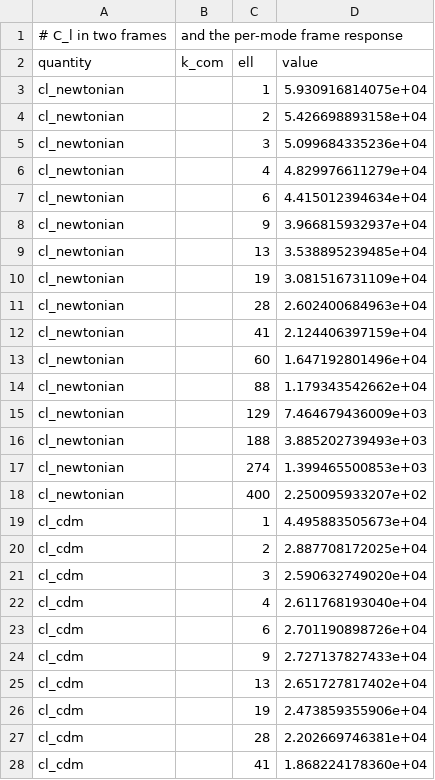
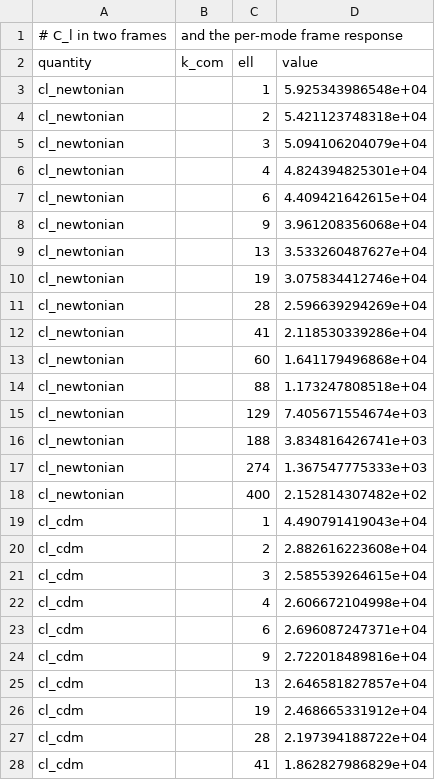
Before and after one commit to timgebbie/frame-covariant-cmb-reproducibility, a CSV file: outputs/f7-frames.csv, drawn as a sheet; only a part is shown; the diff covers the shown part only.

```diff
--- a/outputs/f7-frames.csv
+++ b/outputs/f7-frames.csv
@@ -2,27 +2,27 @@
 quantity,k_com,ell,value
-cl_newtonian,,1,5.930916814075e+04
-cl_newtonian,,2,5.426698893158e+04
-cl_newtonian,,3,5.099684335236e+04
-cl_newtonian,,4,4.829976611279e+04
-cl_newtonian,,6,4.415012394634e+04
-cl_newtonian,,9,3.966815932937e+04
-cl_newtonian,,13,3.538895239485e+04
-cl_newtonian,,19,3.081516731109e+04
-cl_newtonian,,28,2.602400684963e+04
-cl_newtonian,,41,2.124406397159e+04
-cl_newtonian,,60,1.647192801496e+04
-cl_newtonian,,88,1.179343542662e+04
-cl_newtonian,,129,7.464679436009e+03
-cl_newtonian,,188,3.885202739493e+03
-cl_newtonian,,274,1.399465500853e+03
-cl_newtonian,,400,2.250095933207e+02
-cl_cdm,,1,4.495883505673e+04
-cl_cdm,,2,2.887708172025e+04
-cl_cdm,,3,2.590632749020e+04
-cl_cdm,,4,2.611768193040e+04
-cl_cdm,,6,2.701190898726e+04
-cl_cdm,,9,2.727137827433e+04
-cl_cdm,,13,2.651727817402e+04
-cl_cdm,,19,2.473859355906e+04
-cl_cdm,,28,2.202669746381e+04
-cl_cdm,,41,1.868224178360e+04
+cl_newtonian,,1,5.925343986548e+04
+cl_newtonian,,2,5.421123748318e+04
+cl_newtonian,,3,5.094106204079e+04
+cl_newtonian,,4,4.824394825301e+04
+cl_newtonian,,6,4.409421642615e+04
+cl_newtonian,,9,3.961208356068e+04
+cl_newtonian,,13,3.533260487627e+04
+cl_newtonian,,19,3.075834412746e+04
+cl_newtonian,,28,2.596639294269e+04
+cl_newtonian,,41,2.118530339286e+04
+cl_newtonian,,60,1.641179496868e+04
+cl_newtonian,,88,1.173247808518e+04
+cl_newtonian,,129,7.405671554674e+03
+cl_newtonian,,188,3.834816426741e+03
+cl_newtonian,,274,1.367547775333e+03
+cl_newtonian,,400,2.152814307482e+02
+cl_cdm,,1,4.490791419043e+04
+cl_cdm,,2,2.882616223608e+04
+cl_cdm,,3,2.585539264615e+04
+cl_cdm,,4,2.606672104998e+04
+cl_cdm,,6,2.696087247371e+04
+cl_cdm,,9,2.722018489816e+04
+cl_cdm,,13,2.646581827857e+04
+cl_cdm,,19,2.468665331912e+04
+cl_cdm,,28,2.197394188722e+04
+cl_cdm,,41,1.862827986829e+04
```
Also changed, not shown: 6 edited cells elsewhere in this file, outputs/f2-truncation.csv, outputs/f3-angular-spectrum.csv, 31 other files.
